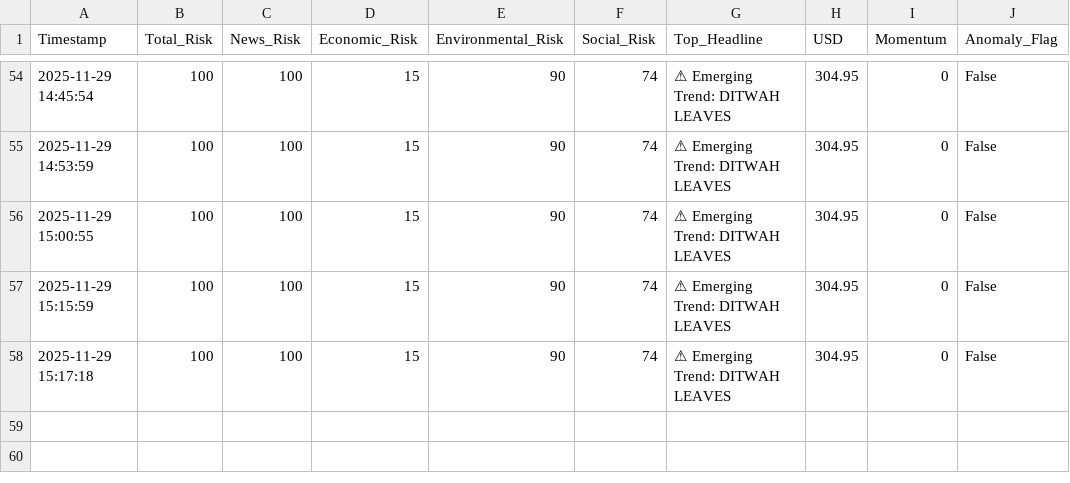
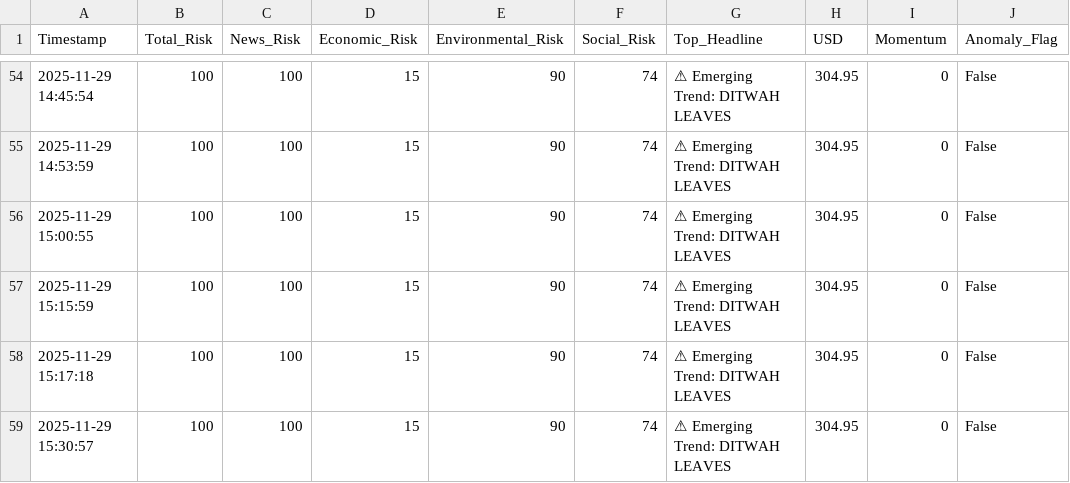
Before and after one commit to usmaanimran/vita_lk, a CSV file: data/risk_history.csv, drawn as a sheet; only a part is shown, gaps mark what is left out; the diff names each change by its address in the sheet, - before the commit and + after, or states it on an @@ line.

Commit message:
DATA UPDATE: Sat Nov 29 15:30:57 +0530 2025

```diff
--- a/data/risk_history.csv
+++ b/data/risk_history.csv
+row 59: 2025-11-29 15:30:57 | 100 | 100 | 15 | 90 | 74 | ⚠ Emerging Trend: DITWAH LEAVES | 304.95 | 0 | False
```
Also changed, not shown: data/daily_news_scan.csv, 1 other file.
